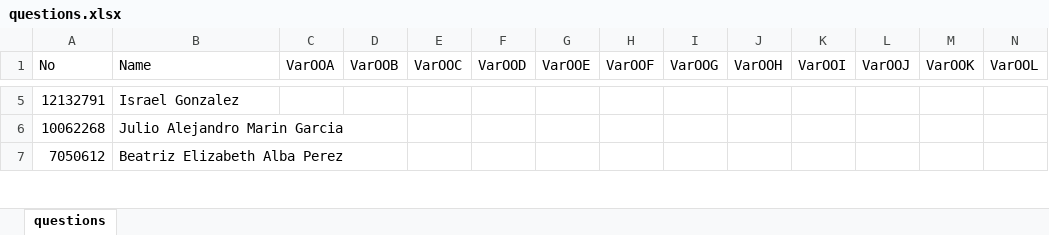
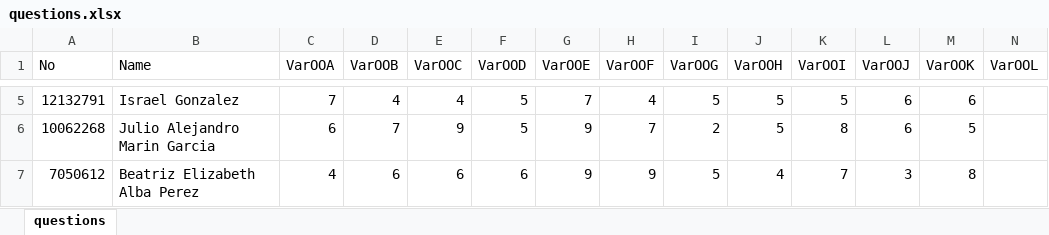
Before and after one commit to skgadi/Courses, an Excel workbook: 2016-07-12/FIME-8A/Homework001/db/questions.xlsx, sheet questions, drawn as a sheet; only a part is shown, gaps mark what is left out; values as stored, in another font and other column widths than the file's, no borders; the diff covers the shown part only; the diff names each change by its address in the sheet, - before the commit and + after, or states it on an @@ line.

```diff
--- a/2016-07-12/FIME-8A/Homework001/db/questions.xlsx (sheet questions)
+++ b/2016-07-12/FIME-8A/Homework001/db/questions.xlsx (sheet questions)
-C5 (VarOOA): (empty)
+C5 (VarOOA): 7
-D5 (VarOOB): (empty)
+D5 (VarOOB): 4
-E5 (VarOOC): (empty)
+E5 (VarOOC): 4
-F5:F6 (VarOOD): (empty)
+F5:F6 (VarOOD): 5
-G5 (VarOOE): (empty)
+G5 (VarOOE): 7
-H5 (VarOOF): (empty)
+H5 (VarOOF): 4
-I5 (VarOOG): (empty)
+I5 (VarOOG): 5
-J5:J6 (VarOOH): (empty)
+J5:J6 (VarOOH): 5
-K5 (VarOOI): (empty)
+K5 (VarOOI): 5
-L5:L6 (VarOOJ): (empty)
+L5:L6 (VarOOJ): 6
-M5 (VarOOK): (empty)
+M5 (VarOOK): 6
-C6 (VarOOA): (empty)
+C6 (VarOOA): 6
-D6 (VarOOB): (empty)
+D6 (VarOOB): 7
-E6 (VarOOC): (empty)
+E6 (VarOOC): 9
-G6:G7 (VarOOE): (empty)
+G6:G7 (VarOOE): 9
-H6 (VarOOF): (empty)
+H6 (VarOOF): 7
-I6 (VarOOG): (empty)
+I6 (VarOOG): 2
-K6 (VarOOI): (empty)
+K6 (VarOOI): 8
-M6 (VarOOK): (empty)
+M6 (VarOOK): 5
-C7 (VarOOA): (empty)
+C7 (VarOOA): 4
-D7 (VarOOB): (empty)
+D7 (VarOOB): 6
-E7 (VarOOC): (empty)
+E7 (VarOOC): 6
-F7 (VarOOD): (empty)
+F7 (VarOOD): 6
-H7 (VarOOF): (empty)
+H7 (VarOOF): 9
-I7 (VarOOG): (empty)
+I7 (VarOOG): 5
-J7 (VarOOH): (empty)
+J7 (VarOOH): 4
-K7 (VarOOI): (empty)
+K7 (VarOOI): 7
-L7 (VarOOJ): (empty)
+L7 (VarOOJ): 3
-M7 (VarOOK): (empty)
+M7 (VarOOK): 8
```
Also changed, not shown: 209 edited cells elsewhere in this sheet, 10 other files.
